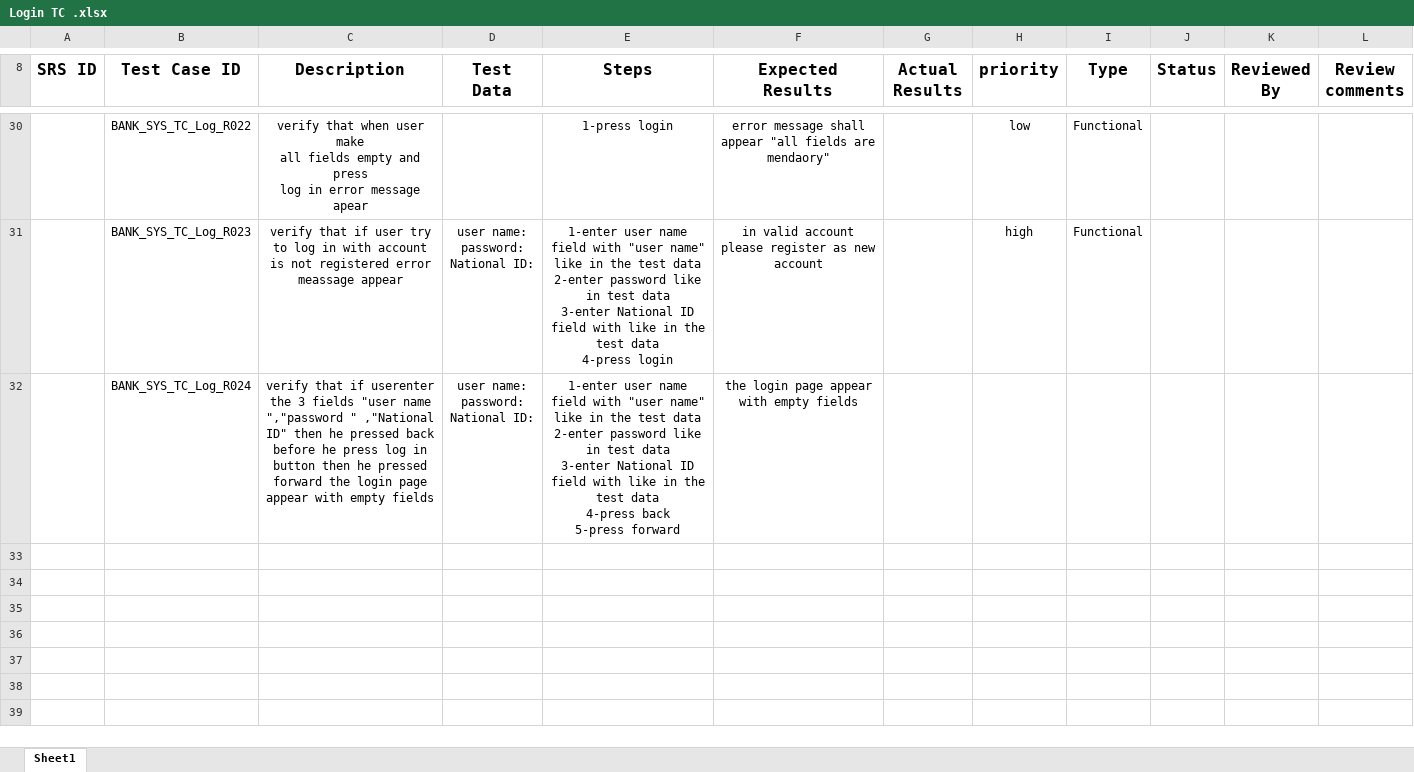
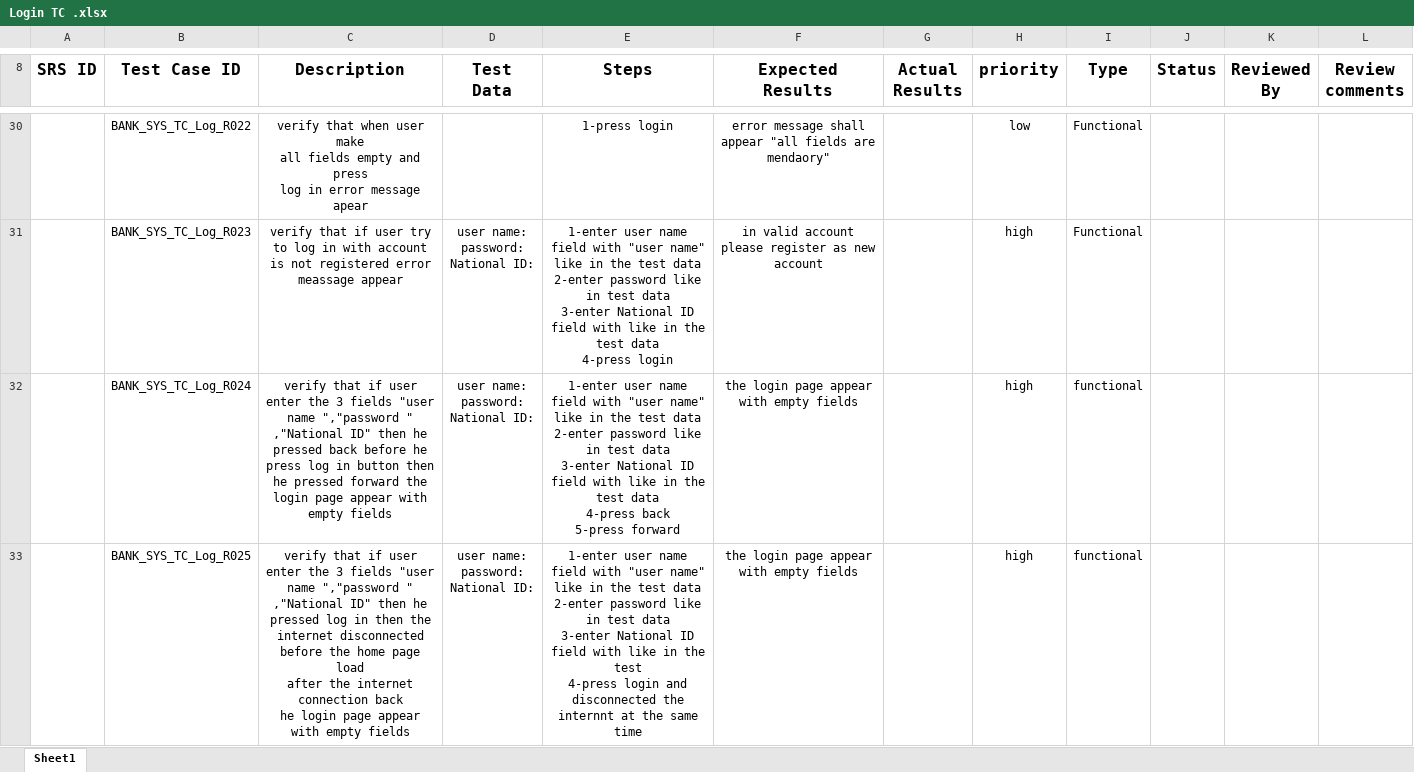
Before and after one commit to Salsabeelyf/Internet-Banking-System, an Excel workbook: Testing/Test Cases/Login TC .xlsx, sheet Sheet1, drawn as a sheet; only a part is shown, gaps mark what is left out; values as stored, in another font and other column widths than the file's, no borders; ↵ is a line break in a cell; the diff names each change by its address in the sheet, - before the commit and + after, or states it on an @@ line.

Commit message:
Added test case BANK_SYS_TC_Log_R025
Added test case BANK_SYS_TC_Log_R025

```diff
--- a/Testing/Test Cases/Login TC .xlsx (sheet Sheet1)
+++ b/Testing/Test Cases/Login TC .xlsx (sheet Sheet1)
-C32 (Description): …that if userenter the 3…
+C32 (Description): …that if user enter the 3…
-H32 (priority): (empty)
+H32 (priority): high
-I32 (Type): (empty)
+I32 (Type): functional
+row 33:  | BANK_SYS_TC_Log_R025 | verify that if user enter the 3 fields "user name ","password " ,"National ID" then he pressed log in then the internet disconnected before the home page load ↵ after the internet connection back ↵ he login page appear with empty fields | user name: ↵ password: ↵ National ID: | 1-enter user name field with "user name" like in the test data ↵ 2-enter password like in test data ↵ 3-enter National ID field with like in the test ↵ 4-press login and disconnected the internnt at the same time | the login page appear with empty fields |  | high | functional
```
